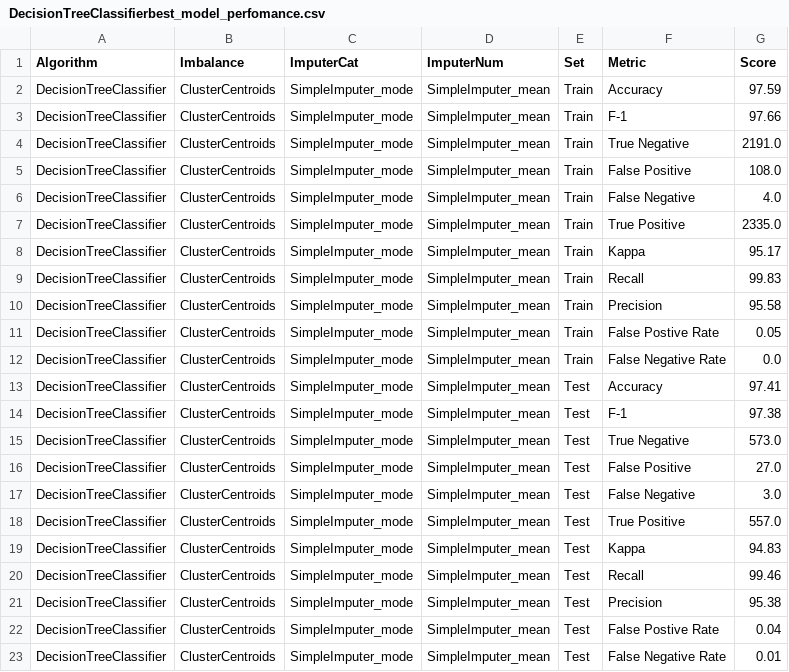
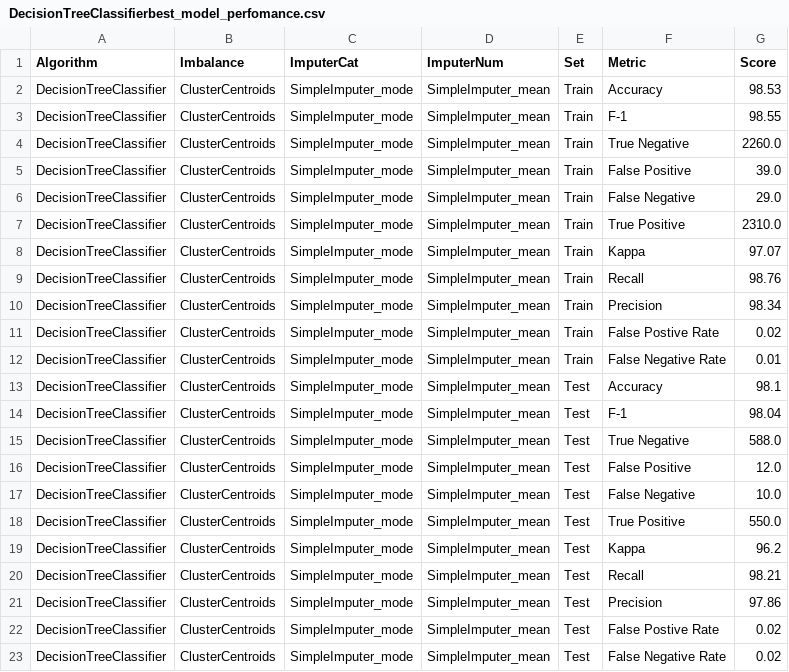
Before and after one commit to jainshrey1/Machine_learning--Heart-Disease-Prediction, a CSV file: src/results/DecisionTreeClassifier/DecisionTreeClassifierbest_model_perfomance.csv, drawn as a sheet.

```diff
--- a/src/results/DecisionTreeClassifier/DecisionTreeClassifierbest_model_perfomance.csv
+++ b/src/results/DecisionTreeClassifier/DecisionTreeClassifierbest_model_perfomance.csv
@@ -1,23 +1,23 @@
 Algorithm,Imbalance,ImputerCat,ImputerNum,Set,Metric,Score
-DecisionTreeClassifier,ClusterCentroids,SimpleImputer_mode,SimpleImputer_mean,Train,Accuracy,97.59
-DecisionTreeClassifier,ClusterCentroids,SimpleImputer_mode,SimpleImputer_mean,Train,F-1,97.66
-DecisionTreeClassifier,ClusterCentroids,SimpleImputer_mode,SimpleImputer_mean,Train,True Negative,2191.0
-DecisionTreeClassifier,ClusterCentroids,SimpleImputer_mode,SimpleImputer_mean,Train,False Positive,108.0
-DecisionTreeClassifier,ClusterCentroids,SimpleImputer_mode,SimpleImputer_mean,Train,False Negative,4.0
-DecisionTreeClassifier,ClusterCentroids,SimpleImputer_mode,SimpleImputer_mean,Train,True Positive,2335.0
-DecisionTreeClassifier,ClusterCentroids,SimpleImputer_mode,SimpleImputer_mean,Train,Kappa,95.17
-DecisionTreeClassifier,ClusterCentroids,SimpleImputer_mode,SimpleImputer_mean,Train,Recall,99.83
-DecisionTreeClassifier,ClusterCentroids,SimpleImputer_mode,SimpleImputer_mean,Train,Precision,95.58
-DecisionTreeClassifier,ClusterCentroids,SimpleImputer_mode,SimpleImputer_mean,Train,False Postive Rate,0.05
-DecisionTreeClassifier,ClusterCentroids,SimpleImputer_mode,SimpleImputer_mean,Train,False Negative Rate,0.0
-DecisionTreeClassifier,ClusterCentroids,SimpleImputer_mode,SimpleImputer_mean,Test,Accuracy,97.41
-DecisionTreeClassifier,ClusterCentroids,SimpleImputer_mode,SimpleImputer_mean,Test,F-1,97.38
-DecisionTreeClassifier,ClusterCentroids,SimpleImputer_mode,SimpleImputer_mean,Test,True Negative,573.0
-DecisionTreeClassifier,ClusterCentroids,SimpleImputer_mode,SimpleImputer_mean,Test,False Positive,27.0
-DecisionTreeClassifier,ClusterCentroids,SimpleImputer_mode,SimpleImputer_mean,Test,False Negative,3.0
-DecisionTreeClassifier,ClusterCentroids,SimpleImputer_mode,SimpleImputer_mean,Test,True Positive,557.0
-DecisionTreeClassifier,ClusterCentroids,SimpleImputer_mode,SimpleImputer_mean,Test,Kappa,94.83
-DecisionTreeClassifier,ClusterCentroids,SimpleImputer_mode,SimpleImputer_mean,Test,Recall,99.46
-DecisionTreeClassifier,ClusterCentroids,SimpleImputer_mode,SimpleImputer_mean,Test,Precision,95.38
-DecisionTreeClassifier,ClusterCentroids,SimpleImputer_mode,SimpleImputer_mean,Test,False Postive Rate,0.04
-DecisionTreeClassifier,ClusterCentroids,SimpleImputer_mode,SimpleImputer_mean,Test,False Negative Rate,0.01
+DecisionTreeClassifier,ClusterCentroids,SimpleImputer_mode,SimpleImputer_mean,Train,Accuracy,98.53
+DecisionTreeClassifier,ClusterCentroids,SimpleImputer_mode,SimpleImputer_mean,Train,F-1,98.55
+DecisionTreeClassifier,ClusterCentroids,SimpleImputer_mode,SimpleImputer_mean,Train,True Negative,2260.0
+DecisionTreeClassifier,ClusterCentroids,SimpleImputer_mode,SimpleImputer_mean,Train,False Positive,39.0
+DecisionTreeClassifier,ClusterCentroids,SimpleImputer_mode,SimpleImputer_mean,Train,False Negative,29.0
+DecisionTreeClassifier,ClusterCentroids,SimpleImputer_mode,SimpleImputer_mean,Train,True Positive,2310.0
+DecisionTreeClassifier,ClusterCentroids,SimpleImputer_mode,SimpleImputer_mean,Train,Kappa,97.07
+DecisionTreeClassifier,ClusterCentroids,SimpleImputer_mode,SimpleImputer_mean,Train,Recall,98.76
+DecisionTreeClassifier,ClusterCentroids,SimpleImputer_mode,SimpleImputer_mean,Train,Precision,98.34
+DecisionTreeClassifier,ClusterCentroids,SimpleImputer_mode,SimpleImputer_mean,Train,False Postive Rate,0.02
+DecisionTreeClassifier,ClusterCentroids,SimpleImputer_mode,SimpleImputer_mean,Train,False Negative Rate,0.01
+DecisionTreeClassifier,ClusterCentroids,SimpleImputer_mode,SimpleImputer_mean,Test,Accuracy,98.1
+DecisionTreeClassifier,ClusterCentroids,SimpleImputer_mode,SimpleImputer_mean,Test,F-1,98.04
+DecisionTreeClassifier,ClusterCentroids,SimpleImputer_mode,SimpleImputer_mean,Test,True Negative,588.0
+DecisionTreeClassifier,ClusterCentroids,SimpleImputer_mode,SimpleImputer_mean,Test,False Positive,12.0
+DecisionTreeClassifier,ClusterCentroids,SimpleImputer_mode,SimpleImputer_mean,Test,False Negative,10.0
+DecisionTreeClassifier,ClusterCentroids,SimpleImputer_mode,SimpleImputer_mean,Test,True Positive,550.0
+DecisionTreeClassifier,ClusterCentroids,SimpleImputer_mode,SimpleImputer_mean,Test,Kappa,96.2
+DecisionTreeClassifier,ClusterCentroids,SimpleImputer_mode,SimpleImputer_mean,Test,Recall,98.21
+DecisionTreeClassifier,ClusterCentroids,SimpleImputer_mode,SimpleImputer_mean,Test,Precision,97.86
+DecisionTreeClassifier,ClusterCentroids,SimpleImputer_mode,SimpleImputer_mean,Test,False Postive Rate,0.02
+DecisionTreeClassifier,ClusterCentroids,SimpleImputer_mode,SimpleImputer_mean,Test,False Negative Rate,0.02
```
Also changed, not shown: 5 other files.
